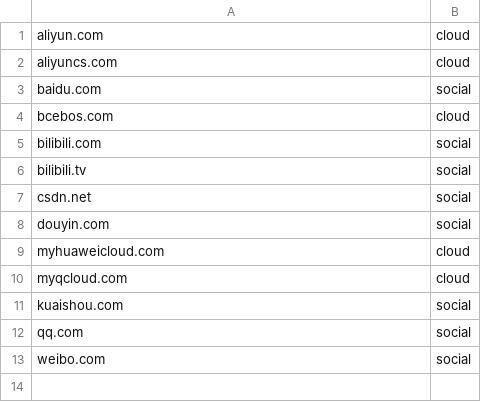
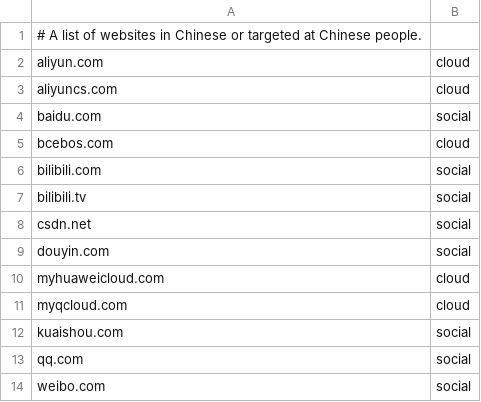
Before and after one commit to Zarcolio/sitedorks, a CSV file: csv/sitedorks-cn.csv, drawn as a sheet.

Commit message:
Update sitedorks-cn.csv

```diff
--- a/csv/sitedorks-cn.csv
+++ b/csv/sitedorks-cn.csv
@@ -1 +1,2 @@
+# A list of websites in Chinese or targeted at Chinese people.
 aliyun.com,cloud
```
